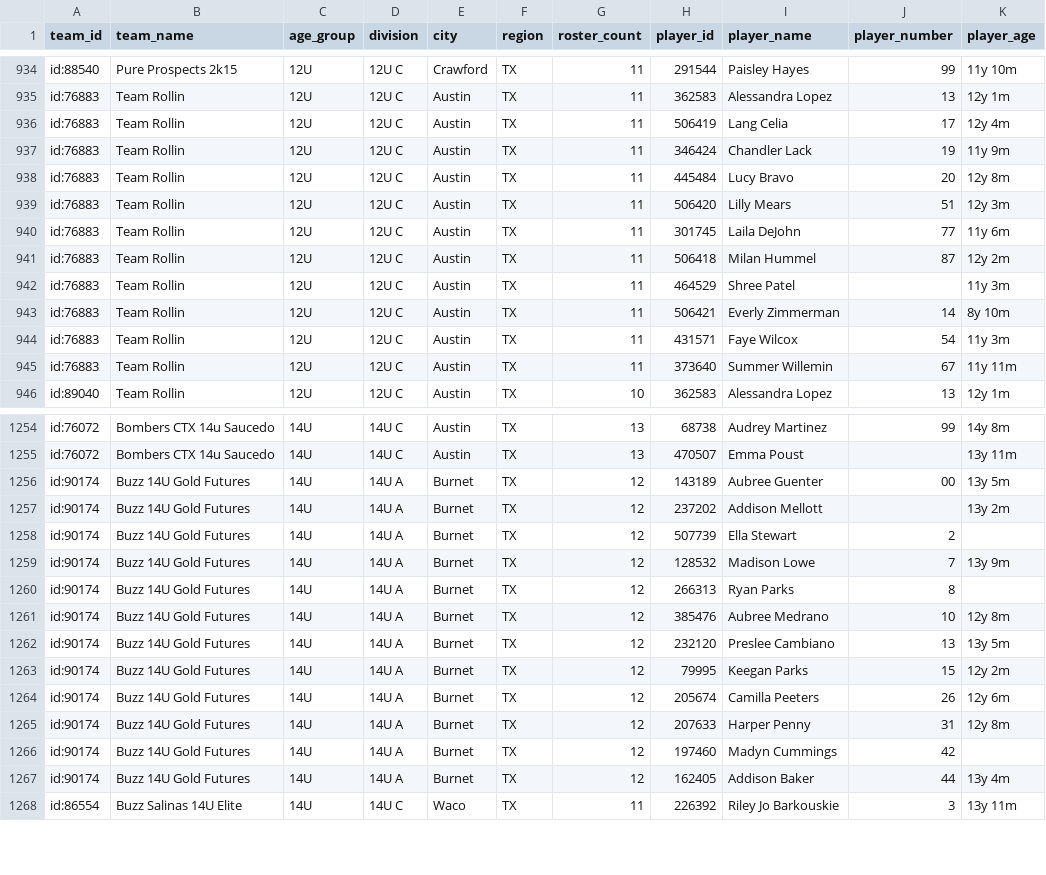
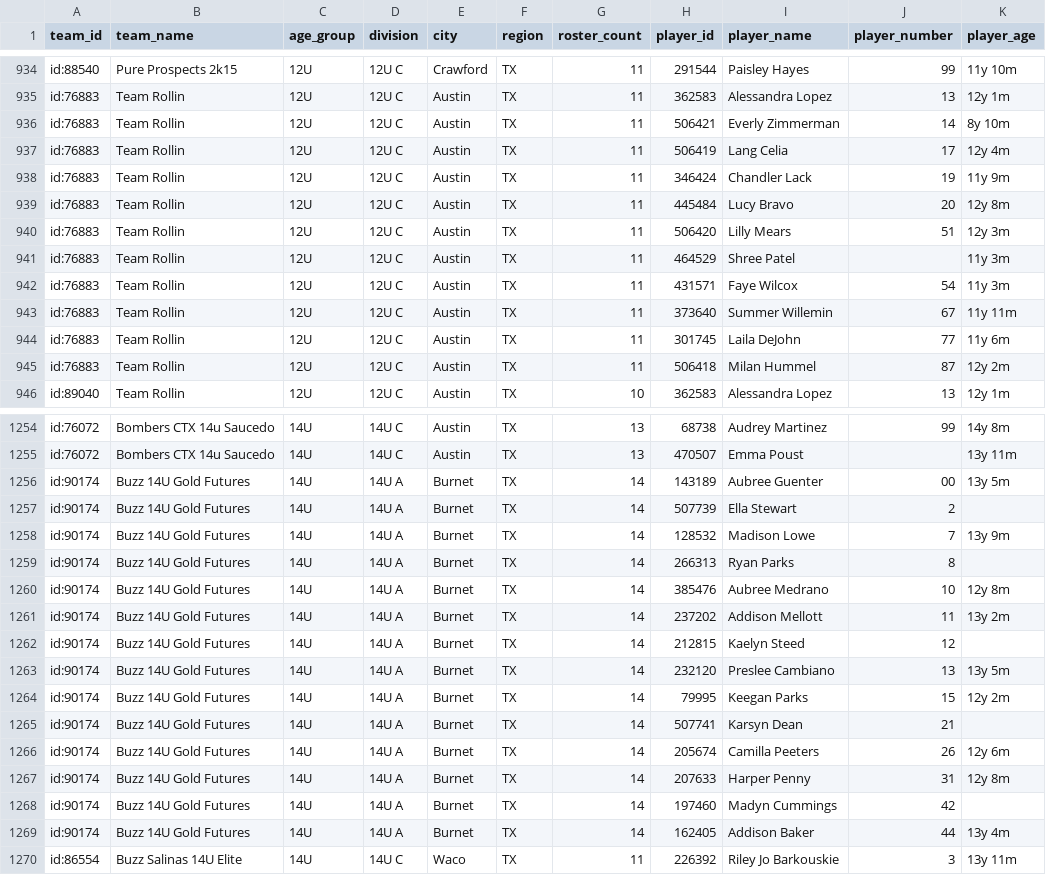
Before and after one commit to jeremiah9980/ncs-monitor, a CSV file: reports/team-list.csv, drawn as a sheet; only a part is shown, gaps mark what is left out; the diff covers the shown part only.

```diff
--- a/reports/team-list.csv
+++ b/reports/team-list.csv
@@ -935,2 +935,3 @@ id:88540,Pure Prospects 2k15,12U,12U C,Crawford,TX,11,291544,Paisley Hayes,99,11
 id:76883,Team Rollin,12U,12U C,Austin,TX,11,362583,Alessandra Lopez,13,12y 1m
+id:76883,Team Rollin,12U,12U C,Austin,TX,11,506421,Everly Zimmerman,14,8y 10m
 id:76883,Team Rollin,12U,12U C,Austin,TX,11,506419,Lang Celia,17,12y 4m
@@ -939,8 +940,7 @@ id:76883,Team Rollin,12U,12U C,Austin,TX,11,445484,Lucy Bravo,20,12y 8m
 id:76883,Team Rollin,12U,12U C,Austin,TX,11,506420,Lilly Mears,51,12y 3m
-id:76883,Team Rollin,12U,12U C,Austin,TX,11,301745,Laila DeJohn,77,11y 6m
-id:76883,Team Rollin,12U,12U C,Austin,TX,11,506418,Milan Hummel,87,12y 2m
 id:76883,Team Rollin,12U,12U C,Austin,TX,11,464529,Shree Patel,,11y 3m
-id:76883,Team Rollin,12U,12U C,Austin,TX,11,506421,Everly Zimmerman,14,8y 10m
 id:76883,Team Rollin,12U,12U C,Austin,TX,11,431571,Faye Wilcox,54,11y 3m
 id:76883,Team Rollin,12U,12U C,Austin,TX,11,373640,Summer Willemin,67,11y 11m
+id:76883,Team Rollin,12U,12U C,Austin,TX,11,301745,Laila DeJohn,77,11y 6m
+id:76883,Team Rollin,12U,12U C,Austin,TX,11,506418,Milan Hummel,87,12y 2m
 id:89040,Team Rollin,12U,12U C,Austin,TX,10,362583,Alessandra Lopez,13,12y 1m
@@ -1255,14 +1255,16 @@ id:76072,Bombers CTX 14u Saucedo,14U,14U C,Austin,TX,13,68738,Audrey Martinez,99
 id:76072,Bombers CTX 14u Saucedo,14U,14U C,Austin,TX,13,470507,Emma Poust,,13y 11m
-id:90174,Buzz 14U Gold Futures,14U,14U A,Burnet,TX,12,143189,Aubree Guenter,00,13y 5m
-id:90174,Buzz 14U Gold Futures,14U,14U A,Burnet,TX,12,237202,Addison Mellott,,13y 2m
-id:90174,Buzz 14U Gold Futures,14U,14U A,Burnet,TX,12,507739,Ella Stewart,2,
-id:90174,Buzz 14U Gold Futures,14U,14U A,Burnet,TX,12,128532,Madison Lowe,7,13y 9m
-id:90174,Buzz 14U Gold Futures,14U,14U A,Burnet,TX,12,266313,Ryan Parks,8,
-id:90174,Buzz 14U Gold Futures,14U,14U A,Burnet,TX,12,385476,Aubree Medrano,10,12y 8m
-id:90174,Buzz 14U Gold Futures,14U,14U A,Burnet,TX,12,232120,Preslee Cambiano,13,13y 5m
-id:90174,Buzz 14U Gold Futures,14U,14U A,Burnet,TX,12,79995,Keegan Parks,15,12y 2m
-id:90174,Buzz 14U Gold Futures,14U,14U A,Burnet,TX,12,205674,Camilla Peeters,26,12y 6m
-id:90174,Buzz 14U Gold Futures,14U,14U A,Burnet,TX,12,207633,Harper Penny,31,12y 8m
-id:90174,Buzz 14U Gold Futures,14U,14U A,Burnet,TX,12,197460,Madyn Cummings,42,
-id:90174,Buzz 14U Gold Futures,14U,14U A,Burnet,TX,12,162405,Addison Baker,44,13y 4m
+id:90174,Buzz 14U Gold Futures,14U,14U A,Burnet,TX,14,143189,Aubree Guenter,00,13y 5m
+id:90174,Buzz 14U Gold Futures,14U,14U A,Burnet,TX,14,507739,Ella Stewart,2,
+id:90174,Buzz 14U Gold Futures,14U,14U A,Burnet,TX,14,128532,Madison Lowe,7,13y 9m
+id:90174,Buzz 14U Gold Futures,14U,14U A,Burnet,TX,14,266313,Ryan Parks,8,
+id:90174,Buzz 14U Gold Futures,14U,14U A,Burnet,TX,14,385476,Aubree Medrano,10,12y 8m
+id:90174,Buzz 14U Gold Futures,14U,14U A,Burnet,TX,14,237202,Addison Mellott,11,13y 2m
+id:90174,Buzz 14U Gold Futures,14U,14U A,Burnet,TX,14,212815,Kaelyn Steed,12,
+id:90174,Buzz 14U Gold Futures,14U,14U A,Burnet,TX,14,232120,Preslee Cambiano,13,13y 5m
+id:90174,Buzz 14U Gold Futures,14U,14U A,Burnet,TX,14,79995,Keegan Parks,15,12y 2m
+id:90174,Buzz 14U Gold Futures,14U,14U A,Burnet,TX,14,507741,Karsyn Dean,21,
+id:90174,Buzz 14U Gold Futures,14U,14U A,Burnet,TX,14,205674,Camilla Peeters,26,12y 6m
+id:90174,Buzz 14U Gold Futures,14U,14U A,Burnet,TX,14,207633,Harper Penny,31,12y 8m
+id:90174,Buzz 14U Gold Futures,14U,14U A,Burnet,TX,14,197460,Madyn Cummings,42,
+id:90174,Buzz 14U Gold Futures,14U,14U A,Burnet,TX,14,162405,Addison Baker,44,13y 4m
 id:86554,Buzz Salinas 14U Elite,14U,14U C,Waco,TX,11,226392,Riley Jo Barkouskie,3,13y 11m
```
Also changed, not shown: 12 moved rows elsewhere in this file, reports/changelog.csv, 4 other files.
